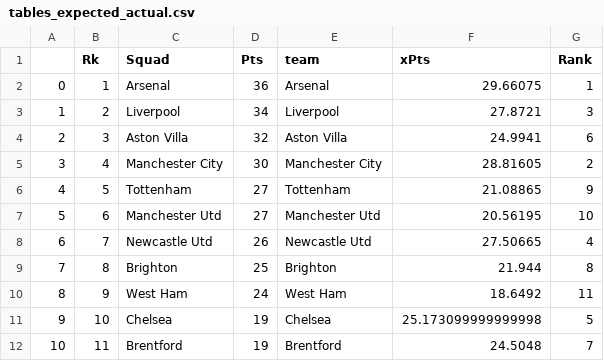
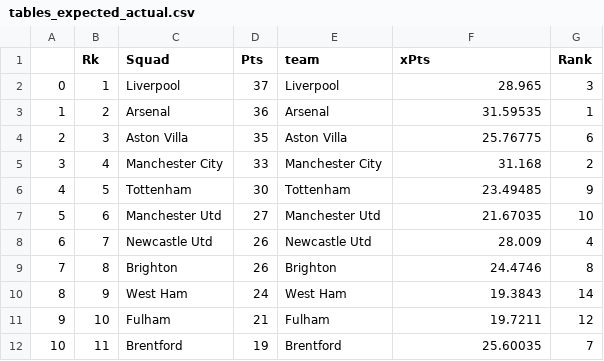
Before and after one commit to rburden21/football-streamlit-app, a CSV file: data/raw_files/tables_expected_actual.csv, drawn as a sheet; only a part is shown; the diff covers the shown part only.

Commit message:
update weekly data

```diff
--- a/data/raw_files/tables_expected_actual.csv
+++ b/data/raw_files/tables_expected_actual.csv
@@ -1,12 +1,12 @@
 ,Rk,Squad,Pts,team,xPts,Rank
-0,1,Arsenal,36,Arsenal,29.66075,1
-1,2,Liverpool,34,Liverpool,27.8721,3
-2,3,Aston Villa,32,Aston Villa,24.9941,6
-3,4,Manchester City,30,Manchester City,28.81605,2
-4,5,Tottenham,27,Tottenham,21.08865,9
-5,6,Manchester Utd,27,Manchester Utd,20.56195,10
-6,7,Newcastle Utd,26,Newcastle Utd,27.50665,4
-7,8,Brighton,25,Brighton,21.944,8
-8,9,West Ham,24,West Ham,18.6492,11
-9,10,Chelsea,19,Chelsea,25.173099999999998,5
-10,11,Brentford,19,Brentford,24.5048,7
+0,1,Liverpool,37,Liverpool,28.965,3
+1,2,Arsenal,36,Arsenal,31.59535,1
+2,3,Aston Villa,35,Aston Villa,25.76775,6
+3,4,Manchester City,33,Manchester City,31.168,2
+4,5,Tottenham,30,Tottenham,23.49485,9
+5,6,Manchester Utd,27,Manchester Utd,21.67035,10
+6,7,Newcastle Utd,26,Newcastle Utd,28.009,4
+7,8,Brighton,26,Brighton,24.4746,8
+8,9,West Ham,24,West Ham,19.3843,14
+9,10,Fulham,21,Fulham,19.7211,12
+10,11,Brentford,19,Brentford,25.60035,7
```
Also changed, not shown: 25 edited cells elsewhere in this file, 6 other files.
